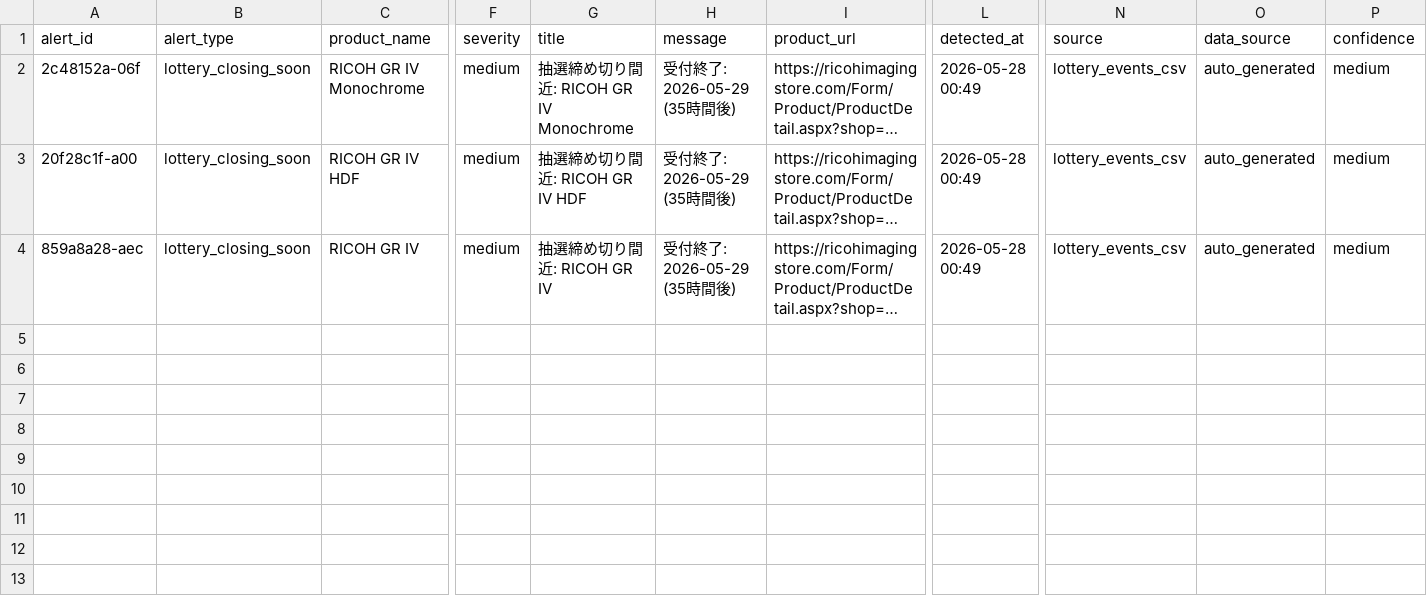
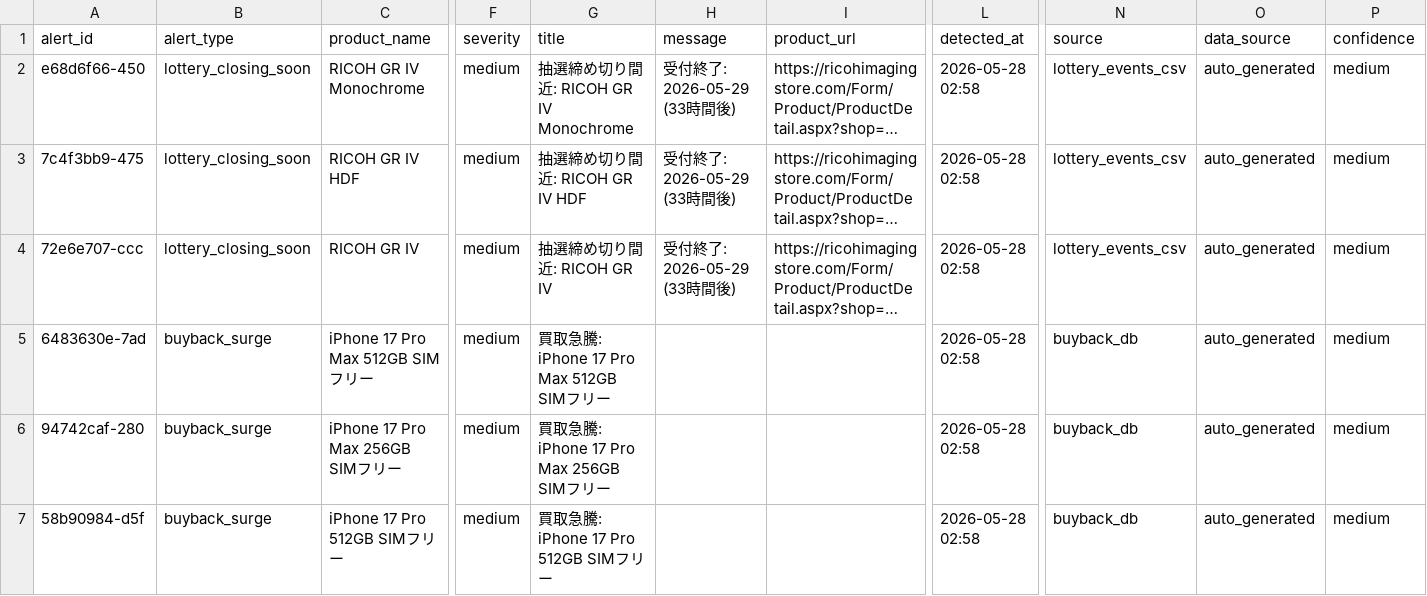
Before and after one commit to estkey0001/premium-monitor, a CSV file: data/alerts.csv, drawn as a sheet; only a part is shown, gaps mark what is left out; long unchanged cells end in …; rows hold the shown columns only; the diff covers the shown part only; the diff names each change by its address in the sheet, - before the commit and + after, or states it on an @@ line.

```diff
--- a/data/alerts.csv
+++ b/data/alerts.csv
-A2 (alert_id): 2c48152a-06f
+A2 (alert_id): e68d6f66-450
-H2:H4 (message): 受付終了: 2026-05-29 (35時間後)
+H2:H4 (message): 受付終了: 2026-05-29 (33時間後)
-L2:L4 (detected_at): 2026-05-28 00:49
+L2:L4 (detected_at): 2026-05-28 02:58
-A3 (alert_id): 20f28c1f-a00
+A3 (alert_id): 7c4f3bb9-475
-A4 (alert_id): 859a8a28-aec
+A4 (alert_id): 72e6e707-ccc
+row 5: 6483630e-7ad | buyback_surge | iPhone 17 Pro Max 512GB SIMフリー | medium | 買取急騰: iPhone 17 Pro Max 512GB SIMフリー |  |  | 2026-05-28 02:58 | buyback_db | auto_generated | medium
+row 6: 94742caf-280 | buyback_surge | iPhone 17 Pro Max 256GB SIMフリー | medium | 買取急騰: iPhone 17 Pro Max 256GB SIMフリー |  |  | 2026-05-28 02:58 | buyback_db | auto_generated | medium
+row 7: 58b90984-d5f | buyback_surge | iPhone 17 Pro 512GB SIMフリー | medium | 買取急騰: iPhone 17 Pro 512GB SIMフリー |  |  | 2026-05-28 02:58 | buyback_db | auto_generated | medium
```
Also changed, not shown: 17 added rows elsewhere in this file, data/lottery_events.csv, 20 other files.
